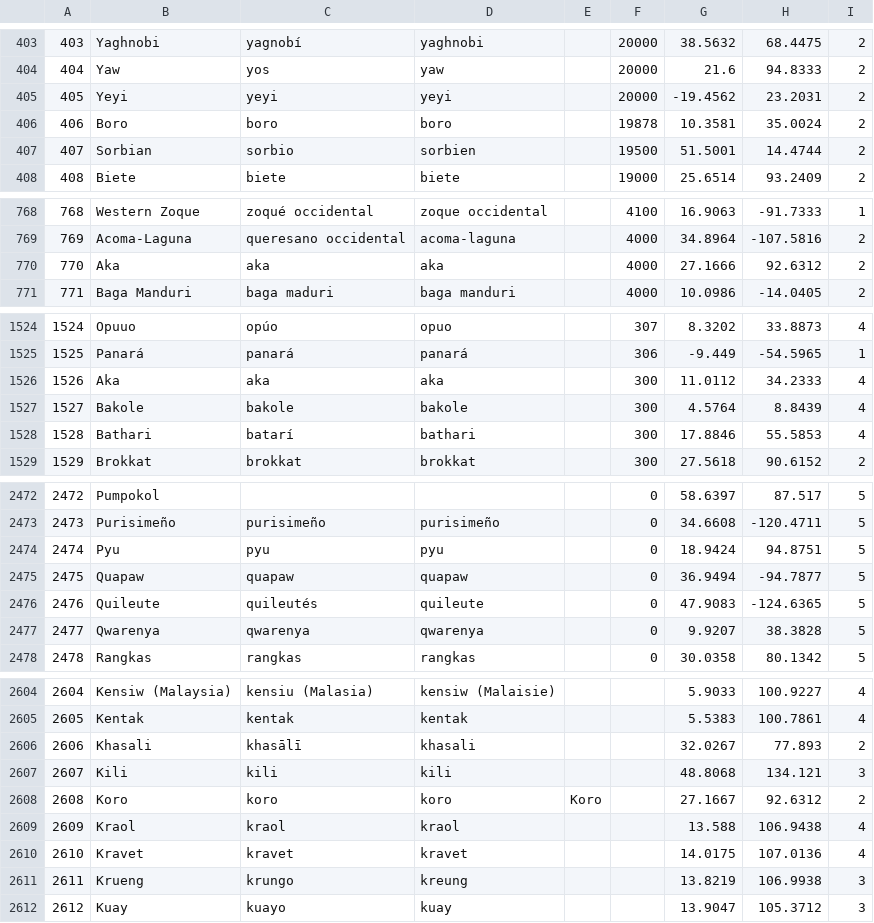
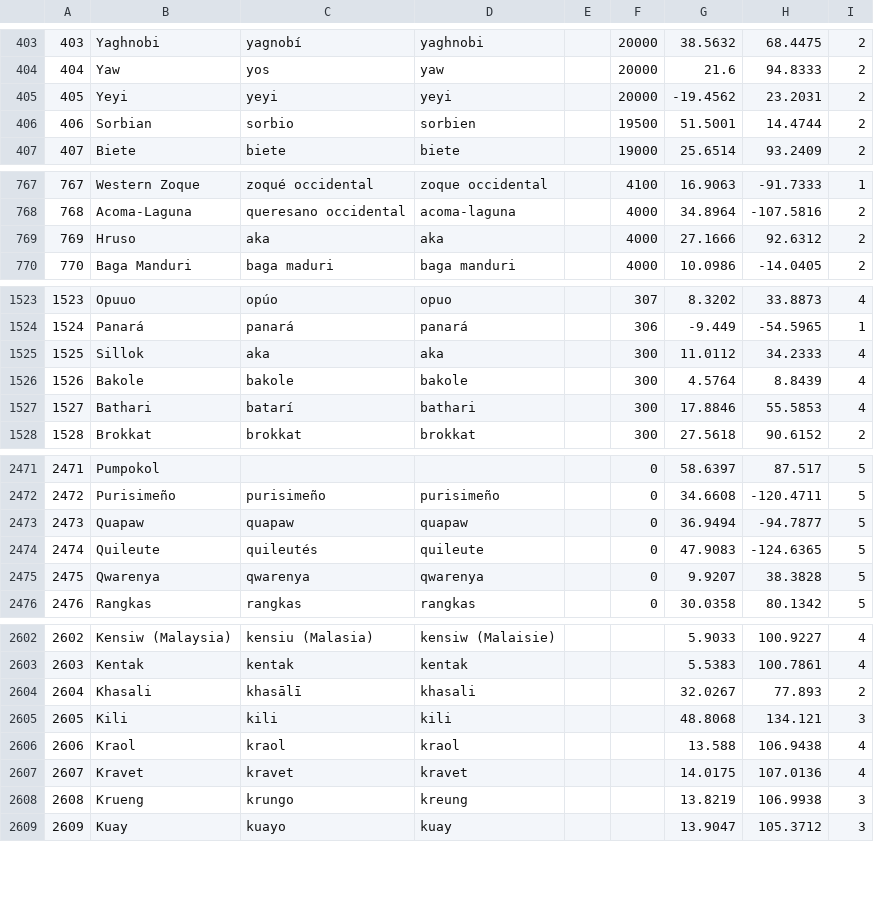
Before and after one commit to mtzig/cs257, a CSV file: webapp/raw_data/languages.csv, drawn as a sheet; only a part is shown, gaps mark what is left out; removed rows and columns are numbered as before the commit, all else as after; the diff covers the shown part only; the diff names each change by its address in the sheet, - before the commit and + after, or states it on an @@ line.

```diff
--- a/webapp/raw_data/languages.csv
+++ b/webapp/raw_data/languages.csv
-row 406: 406 | Boro | boro | boro |  | 19878 | 10.3581 | 35.0024 | 2
@@ column A renumbered from row 406 down @@
-B769: Aka
+B769: Hruso
-B1525: Aka
+B1525: Sillok
-row 2474: 2474 | Pyu | pyu | pyu |  | 0 | 18.9424 | 94.8751 | 5
-row 2608: 2608 | Koro | koro | koro | Koro |  | 27.1667 | 92.6312 | 2
```
Also changed, not shown: 3 edited cells elsewhere in this file, webapp/raw_data/countries.csv, webapp/raw_data/data.csv, 1 other file.
